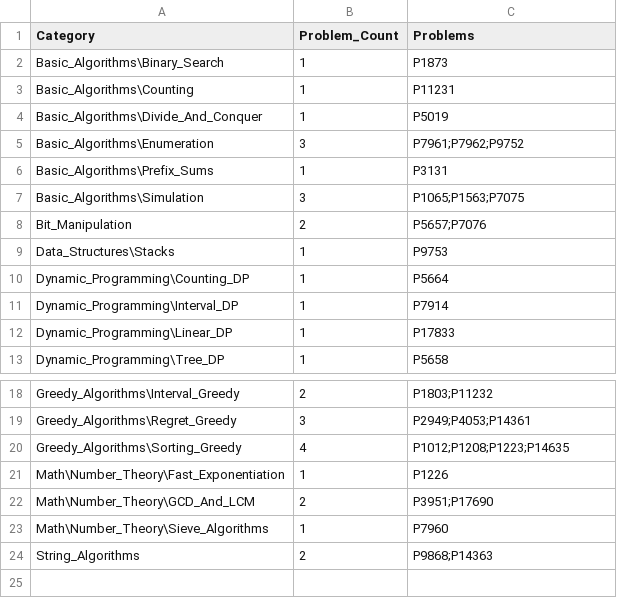
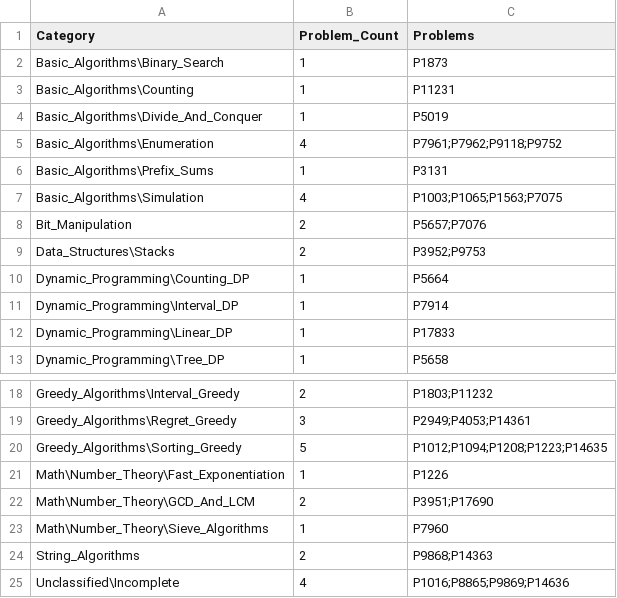
Before and after one commit to prodigylinda/NOI_prac_encyclopedia, a CSV file: algorithms/Category_Summary.csv, drawn as a sheet; only a part is shown, gaps mark what is left out.

```diff
--- a/algorithms/Category_Summary.csv
+++ b/algorithms/Category_Summary.csv
@@ -4,7 +4,7 @@
 "Basic_Algorithms\Divide_And_Conquer","1","P5019"
-"Basic_Algorithms\Enumeration","3","P7961;P7962;P9752"
+"Basic_Algorithms\Enumeration","4","P7961;P7962;P9118;P9752"
 "Basic_Algorithms\Prefix_Sums","1","P3131"
-"Basic_Algorithms\Simulation","3","P1065;P1563;P7075"
+"Basic_Algorithms\Simulation","4","P1003;P1065;P1563;P7075"
 "Bit_Manipulation","2","P5657;P7076"
-"Data_Structures\Stacks","1","P9753"
+"Data_Structures\Stacks","2","P3952;P9753"
 "Dynamic_Programming\Counting_DP","1","P5664"
@@ -19,3 +19,3 @@
 "Greedy_Algorithms\Regret_Greedy","3","P2949;P4053;P14361"
-"Greedy_Algorithms\Sorting_Greedy","4","P1012;P1208;P1223;P14635"
+"Greedy_Algorithms\Sorting_Greedy","5","P1012;P1094;P1208;P1223;P14635"
 "Math\Number_Theory\Fast_Exponentiation","1","P1226"
@@ -24 +24,2 @@
 "String_Algorithms","2","P9868;P14363"
+"Unclassified\Incomplete","4","P1016;P8865;P9869;P14636"
```
Also changed, not shown: algorithms/Problem_Index.csv, data_structure/Category_Summary.csv, 16 other files.
